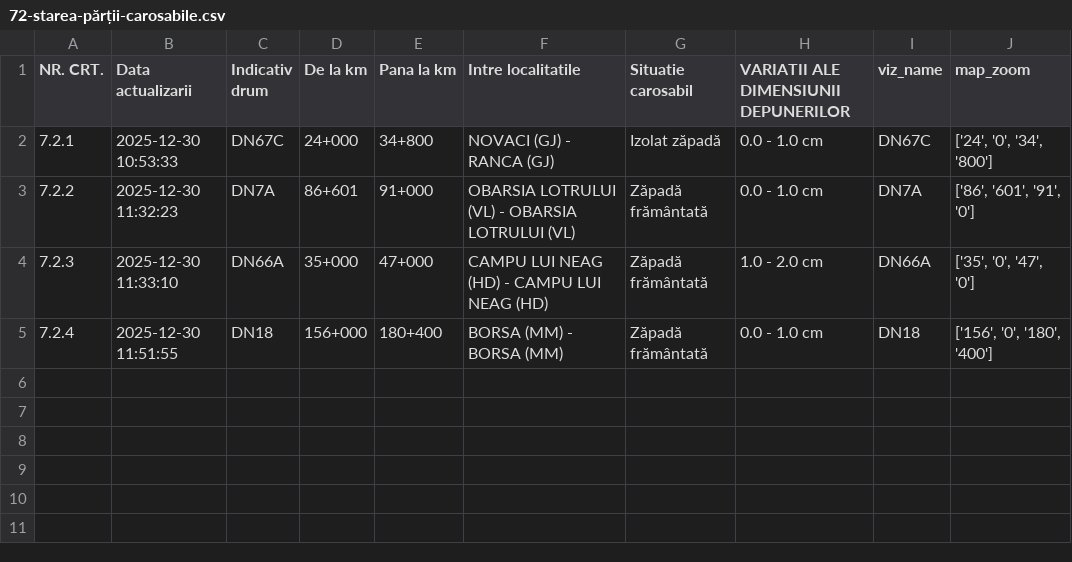
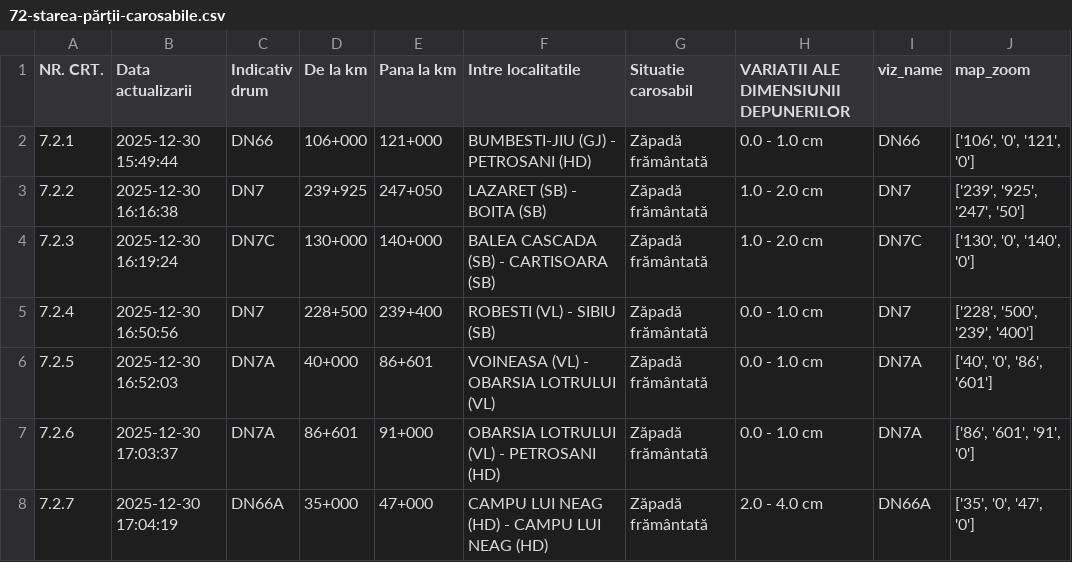
Before and after one commit to gov2-ro/prometeu, a CSV file: data/andnet/csv/72-starea-părții-carosabile.csv, drawn as a sheet.

```diff
--- a/data/andnet/csv/72-starea-părții-carosabile.csv
+++ b/data/andnet/csv/72-starea-părții-carosabile.csv
@@ -1,5 +1,8 @@
 NR. CRT.,Data actualizarii,Indicativ drum,De la km,Pana la km,Intre localitatile,Situatie carosabil,VARIATII ALE DIMENSIUNII DEPUNERILOR,viz_name,map_zoom
-7.2.1,2025-12-30 10:53:33,DN67C,24+000,34+800,NOVACI (GJ) - RANCA (GJ),Izolat zăpadă,0.0 - 1.0 cm,DN67C,"['24', '0', '34', '800']"
-7.2.2,2025-12-30 11:32:23,DN7A,86+601,91+000,OBARSIA LOTRULUI (VL) - OBARSIA LOTRULUI (VL),Zăpadă frământată,0.0 - 1.0 cm,DN7A,"['86', '601', '91', '0']"
-7.2.3,2025-12-30 11:33:10,DN66A,35+000,47+000,CAMPU LUI NEAG (HD) - CAMPU LUI NEAG (HD),Zăpadă frământată,1.0 - 2.0 cm,DN66A,"['35', '0', '47', '0']"
-7.2.4,2025-12-30 11:51:55,DN18,156+000,180+400,BORSA (MM) - BORSA (MM),Zăpadă frământată,0.0 - 1.0 cm,DN18,"['156', '0', '180', '400']"
+7.2.1,2025-12-30 15:49:44,DN66,106+000,121+000,BUMBESTI-JIU (GJ) - PETROSANI (HD),Zăpadă frământată,0.0 - 1.0 cm,DN66,"['106', '0', '121', '0']"
+7.2.2,2025-12-30 16:16:38,DN7,239+925,247+050,LAZARET (SB) - BOITA (SB),Zăpadă frământată,1.0 - 2.0 cm,DN7,"['239', '925', '247', '50']"
+7.2.3,2025-12-30 16:19:24,DN7C,130+000,140+000,BALEA CASCADA (SB) - CARTISOARA (SB),Zăpadă frământată,1.0 - 2.0 cm,DN7C,"['130', '0', '140', '0']"
+7.2.4,2025-12-30 16:50:56,DN7,228+500,239+400,ROBESTI (VL) - SIBIU (SB),Zăpadă frământată,0.0 - 1.0 cm,DN7,"['228', '500', '239', '400']"
+7.2.5,2025-12-30 16:52:03,DN7A,40+000,86+601,VOINEASA (VL) - OBARSIA LOTRULUI (VL),Zăpadă frământată,0.0 - 1.0 cm,DN7A,"['40', '0', '86', '601']"
+7.2.6,2025-12-30 17:03:37,DN7A,86+601,91+000,OBARSIA LOTRULUI (VL) - PETROSANI (HD),Zăpadă frământată,0.0 - 1.0 cm,DN7A,"['86', '601', '91', '0']"
+7.2.7,2025-12-30 17:04:19,DN66A,35+000,47+000,CAMPU LUI NEAG (HD) - CAMPU LUI NEAG (HD),Zăpadă frământată,2.0 - 4.0 cm,DN66A,"['35', '0', '47', '0']"
```
Also changed, not shown: data/andnet/csv/73-măsuri.csv, data/andnet/csv/circulatie ingreunata.csv, 23 other files.
